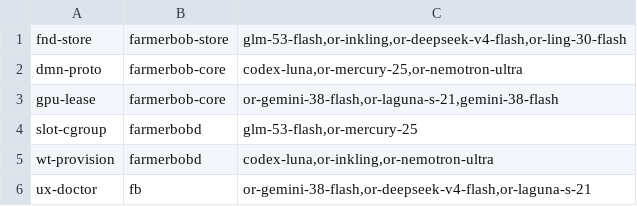
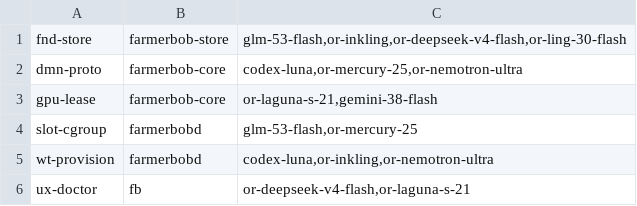
Before and after one commit to exclamaforte/farmerbob, a TSV file: .fb/round3.tsv, drawn as a sheet.

```diff
--- a/.fb/round3.tsv
+++ b/.fb/round3.tsv
@@ -2,5 +2,5 @@ fnd-store	farmerbob-store	glm-53-flash,or-inkling,or-deepseek-v4-flash,or-ling-3
 dmn-proto	farmerbob-core	codex-luna,or-mercury-25,or-nemotron-ultra
-gpu-lease	farmerbob-core	or-gemini-38-flash,or-laguna-s-21,gemini-38-flash
+gpu-lease	farmerbob-core	or-laguna-s-21,gemini-38-flash
 slot-cgroup	farmerbobd	glm-53-flash,or-mercury-25
 wt-provision	farmerbobd	codex-luna,or-inkling,or-nemotron-ultra
-ux-doctor	fb	or-gemini-38-flash,or-deepseek-v4-flash,or-laguna-s-21
+ux-doctor	fb	or-deepseek-v4-flash,or-laguna-s-21
```
Also changed, not shown: .fb/round3b.tsv, .fb/vrouter2.tsv, 6 other files.
